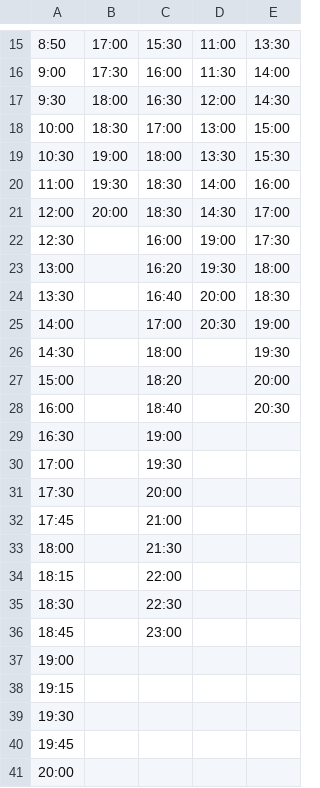
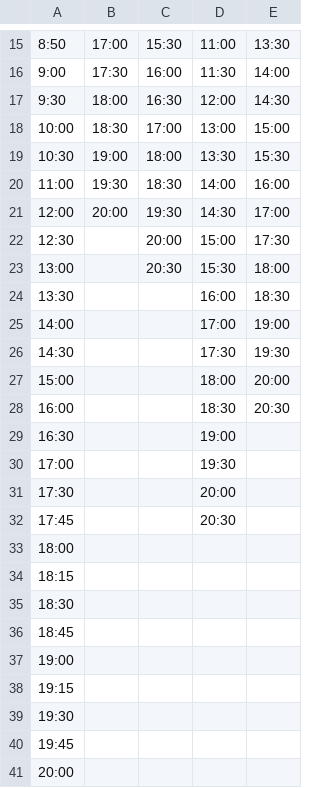
Before and after one commit to vistabus/vistabus, a CSV file: public/NEWschedule.csv, drawn as a sheet; only a part is shown, gaps mark what is left out; the diff names each change by its address in the sheet, - before the commit and + after, or states it on an @@ line.

Commit message:
Update NEWschedule.csv

```diff
--- a/public/NEWschedule.csv
+++ b/public/NEWschedule.csv
-C21: 18:30
+C21: 19:30
-C22: 16:00
+C22: 20:00
-D22: 19:00
+D22: 15:00
-C23: 16:20
+C23: 20:30
-D23: 19:30
+D23: 15:30
-C24: 16:40
+C24: (empty)
-D24: 20:00
+D24: 16:00
-C25: 17:00
+C25: (empty)
-D25: 20:30
+D25: 17:00
-C26: 18:00
+C26: (empty)
-D26: (empty)
+D26: 17:30
-C27: 18:20
+C27: (empty)
-D27: (empty)
+D27: 18:00
-C28: 18:40
+C28: (empty)
-D28: (empty)
+D28: 18:30
-C29: 19:00
+C29: (empty)
-D29: (empty)
+D29: 19:00
-C30: 19:30
+C30: (empty)
-D30: (empty)
+D30: 19:30
-C31: 20:00
+C31: (empty)
-D31: (empty)
+D31: 20:00
-C32: 21:00
+C32: (empty)
-D32: (empty)
+D32: 20:30
-C33: 21:30
+C33: (empty)
-C34: 22:00
+C34: (empty)
-C35: 22:30
+C35: (empty)
-C36: 23:00
+C36: (empty)
```
